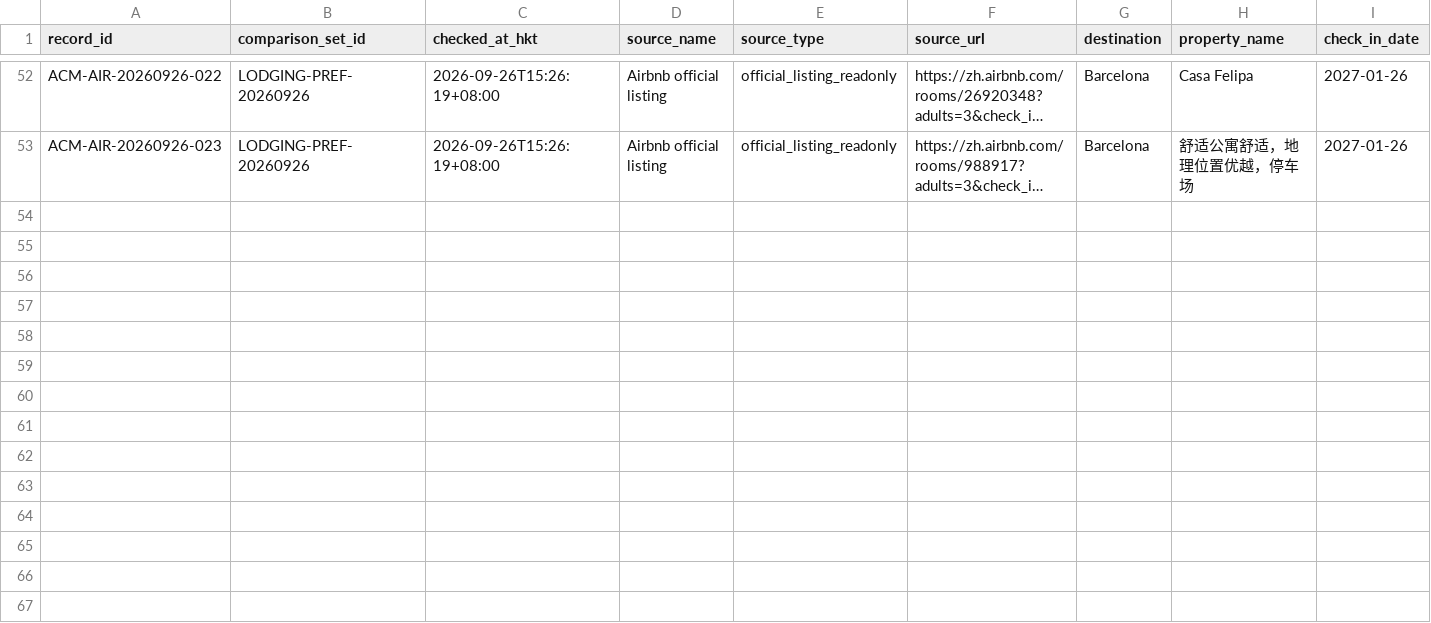
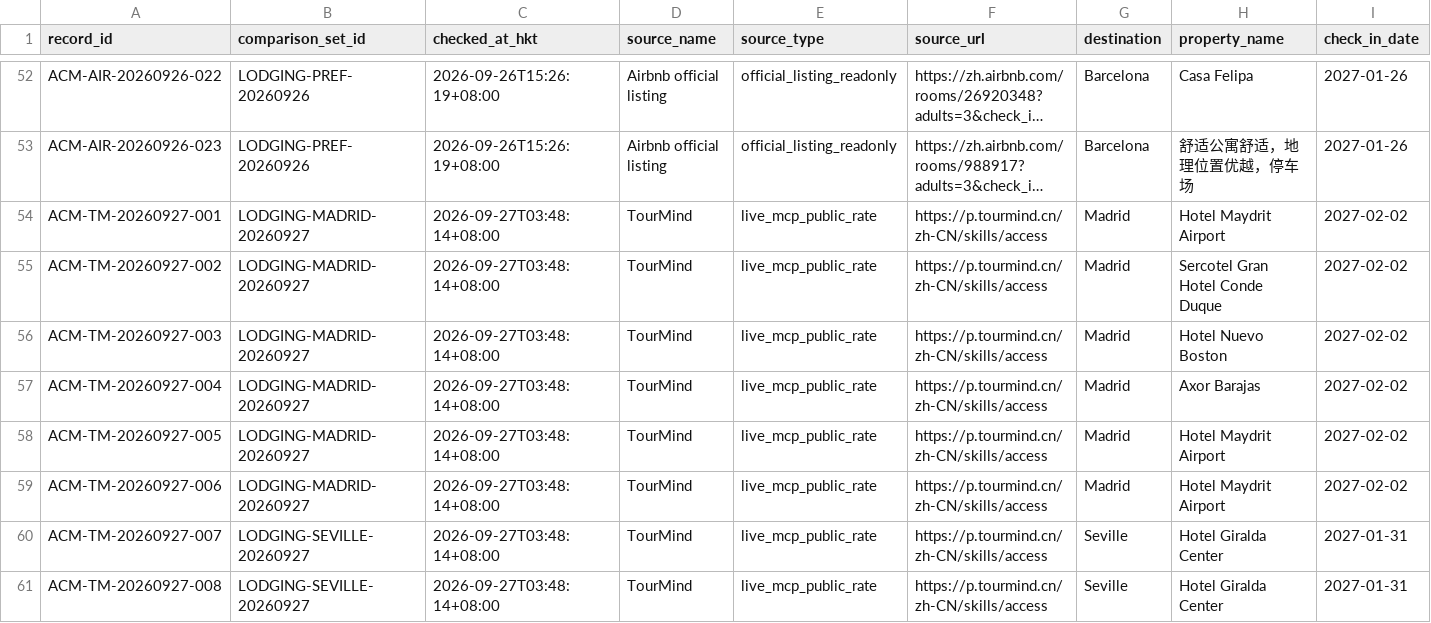
Before and after one commit to fcdljh/2027-Espanol, a CSV file: research/accommodation/rate-snapshots.csv, drawn as a sheet; only a part is shown, gaps mark what is left out; long unchanged cells end in …; rows hold the shown columns only; the diff names each change by its address in the sheet, - before the commit and + after, or states it on an @@ line.

```diff
--- a/research/accommodation/rate-snapshots.csv
+++ b/research/accommodation/rate-snapshots.csv
+row 54: ACM-TM-20260927-001 | LODGING-MADRID-20260927 | 2026-09-27T03:48:14+08:00 | TourMind | live_mcp_public_rate | https://p.tourmind.cn/zh-CN/skills/access | Madrid | Hotel Maydrit Airport | 2027-02-02
+row 55: ACM-TM-20260927-002 | LODGING-MADRID-20260927 | 2026-09-27T03:48:14+08:00 | TourMind | live_mcp_public_rate | https://p.tourmind.cn/zh-CN/skills/access | Madrid | Sercotel Gran Hotel Conde Duque | 2027-02-02
+row 56: ACM-TM-20260927-003 | LODGING-MADRID-20260927 | 2026-09-27T03:48:14+08:00 | TourMind | live_mcp_public_rate | https://p.tourmind.cn/zh-CN/skills/access | Madrid | Hotel Nuevo Boston | 2027-02-02
+row 57: ACM-TM-20260927-004 | LODGING-MADRID-20260927 | 2026-09-27T03:48:14+08:00 | TourMind | live_mcp_public_rate | https://p.tourmind.cn/zh-CN/skills/access | Madrid | Axor Barajas | 2027-02-02
+row 58: ACM-TM-20260927-005 | LODGING-MADRID-20260927 | 2026-09-27T03:48:14+08:00 | TourMind | live_mcp_public_rate | https://p.tourmind.cn/zh-CN/skills/access | Madrid | Hotel Maydrit Airport | 2027-02-02
+row 59: ACM-TM-20260927-006 | LODGING-MADRID-20260927 | 2026-09-27T03:48:14+08:00 | TourMind | live_mcp_public_rate | https://p.tourmind.cn/zh-CN/skills/access | Madrid | Hotel Maydrit Airport | 2027-02-02
+row 60: ACM-TM-20260927-007 | LODGING-SEVILLE-20260927 | 2026-09-27T03:48:14+08:00 | TourMind | live_mcp_public_rate | https://p.tourmind.cn/zh-CN/skills/access | Seville | Hotel Giralda Center | 2027-01-31
+row 61: ACM-TM-20260927-008 | LODGING-SEVILLE-20260927 | 2026-09-27T03:48:14+08:00 | TourMind | live_mcp_public_rate | https://p.tourmind.cn/zh-CN/skills/access | Seville | Hotel Giralda Center | 2027-01-31
```
Also changed, not shown: research/flights/fare-snapshots.csv, 39 other files.
